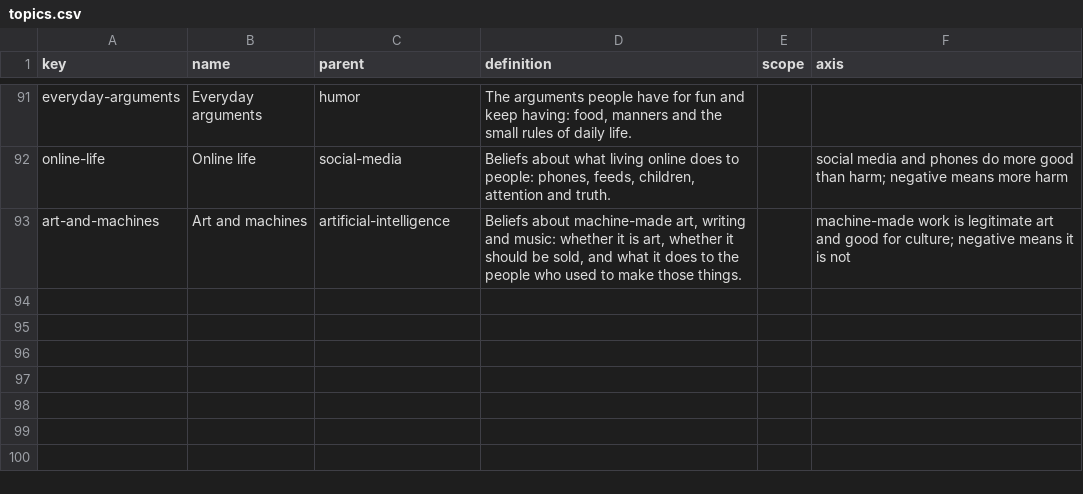
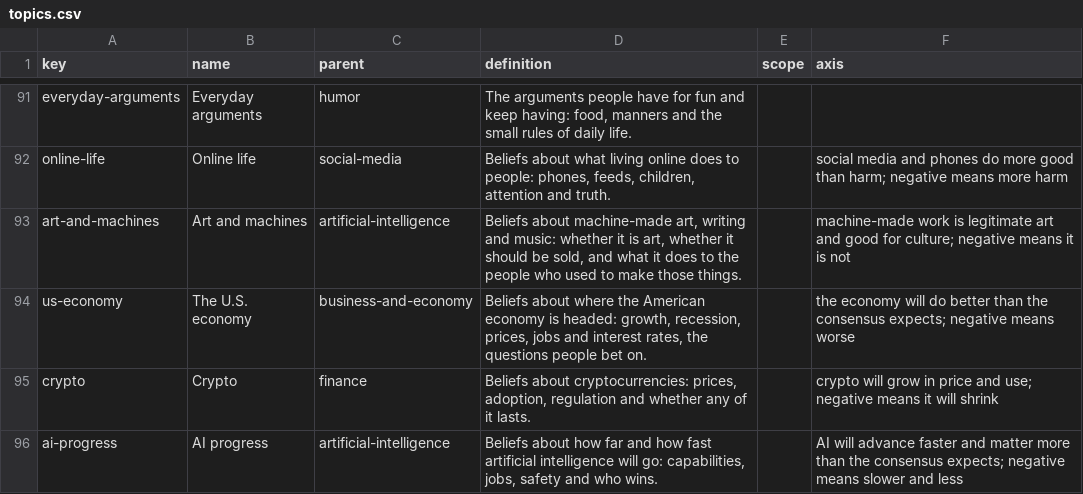
Before and after one commit to myklob/ideastockexchange, a CSV file: tools/static-site/content/topics.csv, drawn as a sheet; only a part is shown, gaps mark what is left out.

```diff
--- a/tools/static-site/content/topics.csv
+++ b/tools/static-site/content/topics.csv
@@ -93 +93,4 @@ online-life,Online life,social-media,"Beliefs about what living online does to p
 art-and-machines,Art and machines,artificial-intelligence,"Beliefs about machine-made art, writing and music: whether it is art, whether it should be sold, and what it does to the people who used to make those things.",,machine-made work is legitimate art and good for culture; negative means it is not
+us-economy,The U.S. economy,business-and-economy,"Beliefs about where the American economy is headed: growth, recession, prices, jobs and interest rates, the questions people bet on.",,the economy will do better than the consensus expects; negative means worse
+crypto,Crypto,finance,"Beliefs about cryptocurrencies: prices, adoption, regulation and whether any of it lasts.",,crypto will grow in price and use; negative means it will shrink
+ai-progress,AI progress,artificial-intelligence,"Beliefs about how far and how fast artificial intelligence will go: capabilities, jobs, safety and who wins.",,AI will advance faster and matter more than the consensus expects; negative means slower and less
```
Also changed, not shown: 3 other files.
